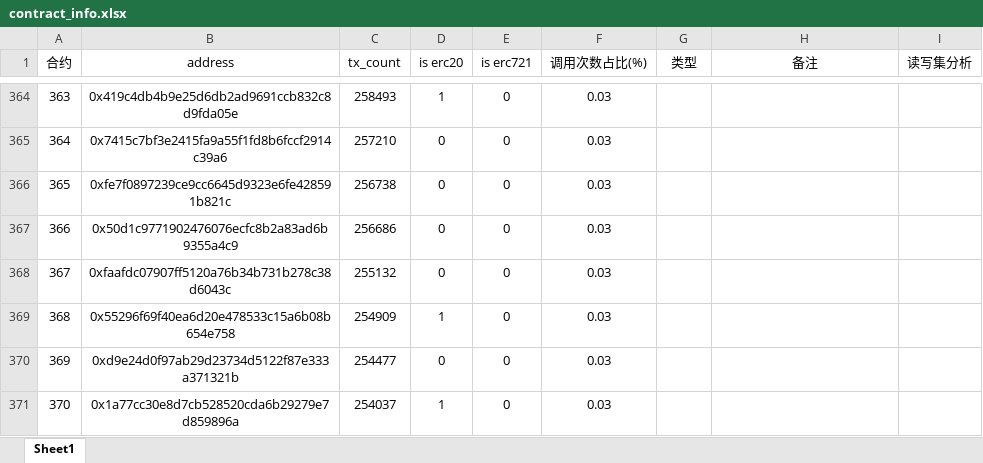
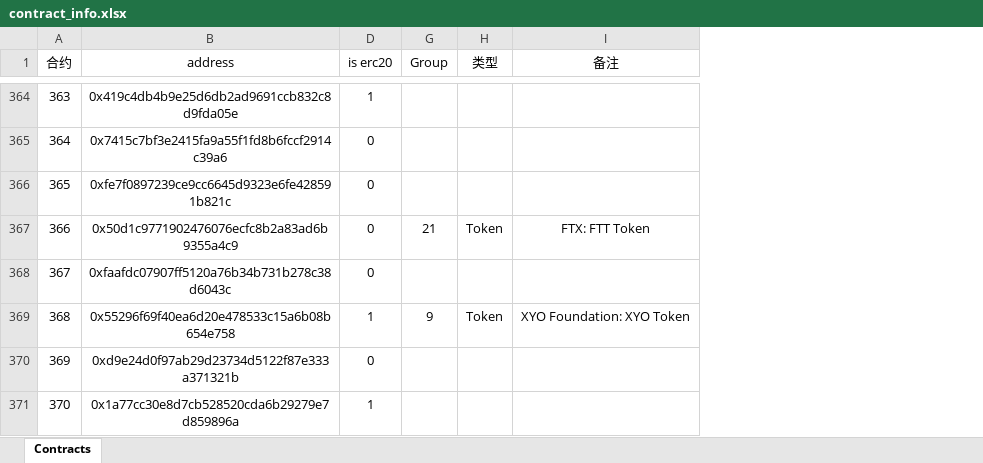
Before and after one commit to JolyonJian/contracts, an Excel workbook: contract_info.xlsx, sheet Contracts, drawn as a sheet; only a part is shown, gaps mark what is left out; values as stored, in another font and other column widths than the file's, no borders; removed rows and columns are numbered as before the commit, all else as after; the diff covers the shown part only; the diff names each change by its address in the sheet, - before the commit and + after, or states it on an @@ line.

Commit message:
update anylsis of contract

```diff
--- a/contract_info.xlsx (sheet Contracts)
+++ b/contract_info.xlsx (sheet Contracts)
-sheet tab: Sheet1
+sheet tab: Contracts
@@ column C (tx_count) hidden, rows 364-371: 258493 | 257210 | 256738 | 256686 | 255132 | 254909 | 254477 | 254037 @@
@@ column E (is erc721) hidden, rows 364-371: all 0 @@
@@ column F (调用次数占比(%)) hidden, rows 364-371: all 0.03 @@
+column G (Group), rows 367-369: 21 |  | 9
-column I (读写集分析), empty
-H367 (类型): (empty)
+H367 (类型): Token
-I367 (备注): (empty)
+I367 (备注): FTX: FTT Token
-H369 (类型): (empty)
+H369 (类型): Token
-I369 (备注): (empty)
+I369 (备注): XYO Foundation: XYO Token
```
Also changed, not shown: 163 edited cells elsewhere in this sheet, hidden cells, 1 other file.
